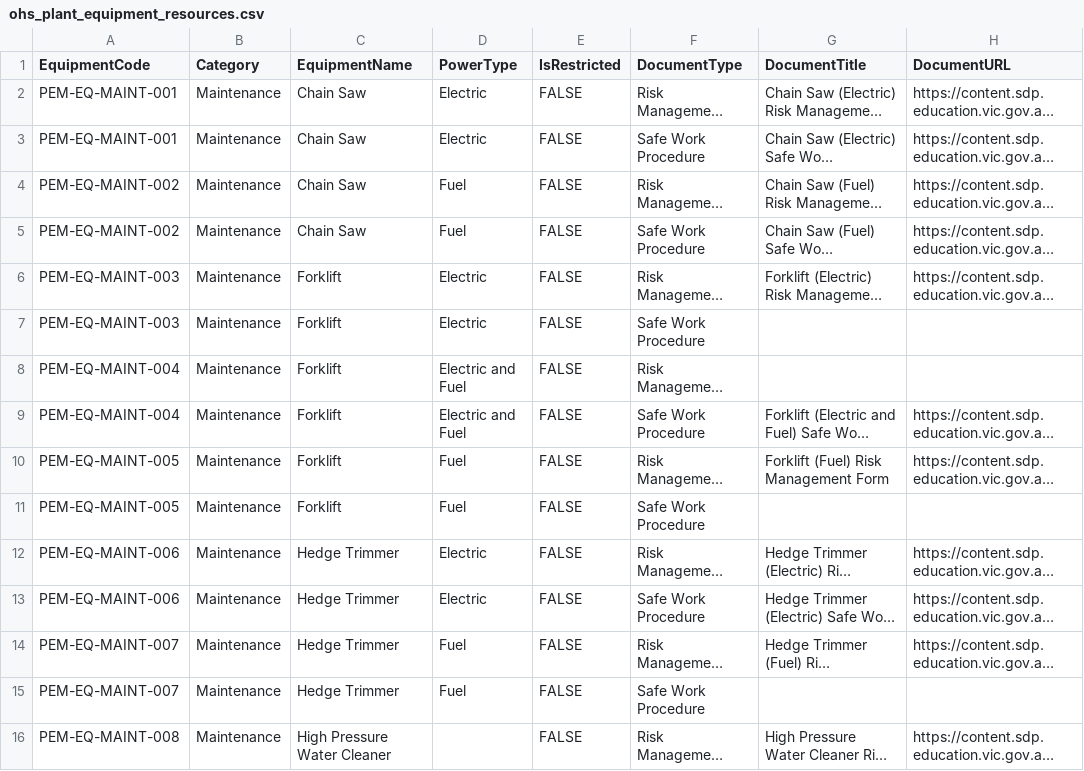
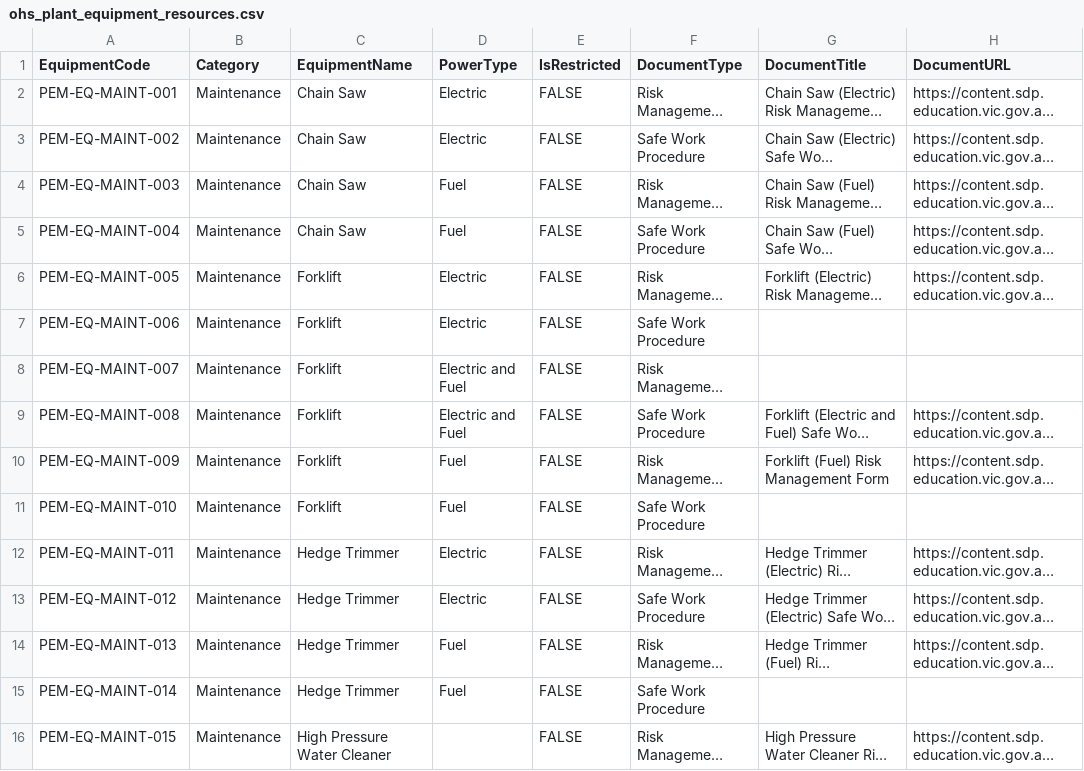
Before and after one commit to jannic-ai/ohs-design-tech, a CSV file: OHS/Plant Equipment/ohs_plant_equipment_resources.csv, drawn as a sheet; only a part is shown; long unchanged cells end in …; the diff covers the shown part only; the diff names each change by its address in the sheet, - before the commit and + after, or states it on an @@ line.

Commit message:
Update ohs_plant_equipment_resources.csv

```diff
--- a/OHS/Plant Equipment/ohs_plant_equipment_resources.csv
+++ b/OHS/Plant Equipment/ohs_plant_equipment_resources.csv
-A3 (EquipmentCode): PEM-EQ-MAINT-001
+A3 (EquipmentCode): PEM-EQ-MAINT-002
-A4 (EquipmentCode): PEM-EQ-MAINT-002
+A4 (EquipmentCode): PEM-EQ-MAINT-003
-A5 (EquipmentCode): PEM-EQ-MAINT-002
+A5 (EquipmentCode): PEM-EQ-MAINT-004
-A6 (EquipmentCode): PEM-EQ-MAINT-003
+A6 (EquipmentCode): PEM-EQ-MAINT-005
-A7 (EquipmentCode): PEM-EQ-MAINT-003
+A7 (EquipmentCode): PEM-EQ-MAINT-006
-A8 (EquipmentCode): PEM-EQ-MAINT-004
+A8 (EquipmentCode): PEM-EQ-MAINT-007
-A9 (EquipmentCode): PEM-EQ-MAINT-004
+A9 (EquipmentCode): PEM-EQ-MAINT-008
-A10 (EquipmentCode): PEM-EQ-MAINT-005
+A10 (EquipmentCode): PEM-EQ-MAINT-009
-A11 (EquipmentCode): PEM-EQ-MAINT-005
+A11 (EquipmentCode): PEM-EQ-MAINT-010
-A12 (EquipmentCode): PEM-EQ-MAINT-006
+A12 (EquipmentCode): PEM-EQ-MAINT-011
-A13 (EquipmentCode): PEM-EQ-MAINT-006
+A13 (EquipmentCode): PEM-EQ-MAINT-012
-A14 (EquipmentCode): PEM-EQ-MAINT-007
+A14 (EquipmentCode): PEM-EQ-MAINT-013
-A15 (EquipmentCode): PEM-EQ-MAINT-007
+A15 (EquipmentCode): PEM-EQ-MAINT-014
-A16 (EquipmentCode): PEM-EQ-MAINT-008
+A16 (EquipmentCode): PEM-EQ-MAINT-015
```
Also changed, not shown: 156 edited cells elsewhere in this file.
